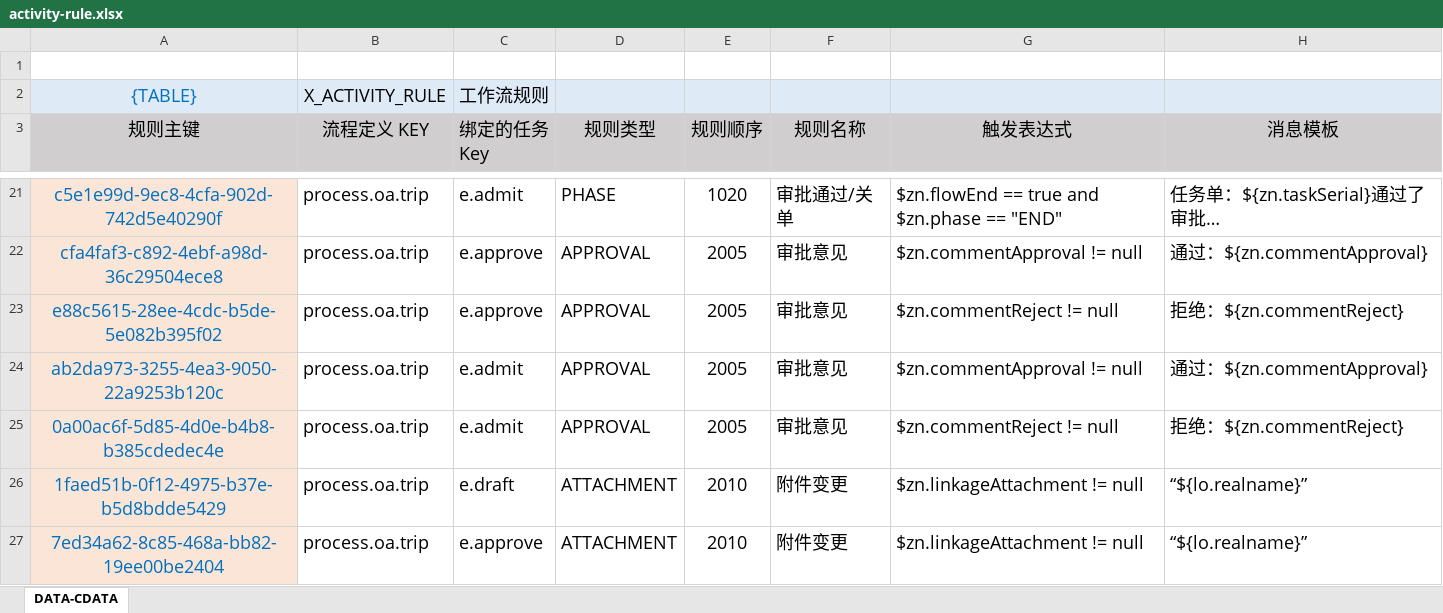
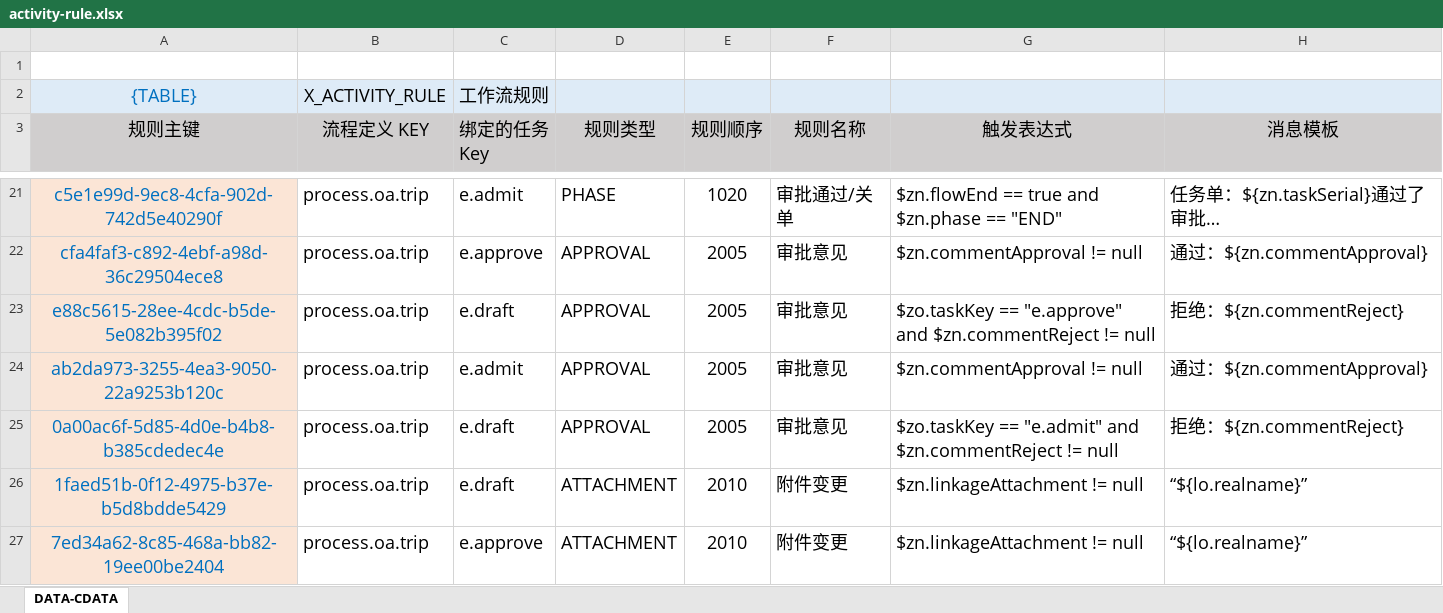
Before and after one commit to silentbalanceyh/vertx-zero, an Excel workbook: vertx-pin/zero-erp/src/main/resources/plugin/erp/oob/rule/process.oa.trip/activity-rule.xlsx, sheet DATA-CDATA, drawn as a sheet; only a part is shown, gaps mark what is left out; long unchanged cells end in …; values as stored, in another font and other column widths than the file's, no borders; the diff names each change by its address in the sheet, - before the commit and + after, or states it on an @@ line.

```diff
--- a/vertx-pin/zero-erp/src/main/resources/plugin/erp/oob/rule/process.oa.trip/activity-rule.xlsx (sheet DATA-CDATA)
+++ b/vertx-pin/zero-erp/src/main/resources/plugin/erp/oob/rule/process.oa.trip/activity-rule.xlsx (sheet DATA-CDATA)
-C23 (绑定的任务 Key): e.approve
+C23 (绑定的任务 Key): e.draft
-G23 (触发表达式): $zn.commentReject != null
+G23 (触发表达式): $zo.taskKey == "e.approve" and $zn.commentReject != null
-C25 (绑定的任务 Key): e.admit
+C25 (绑定的任务 Key): e.draft
-G25 (触发表达式): $zn.commentReject != null
+G25 (触发表达式): $zo.taskKey == "e.admit" and $zn.commentReject != null
```
Also changed, not shown: 30 other files.
